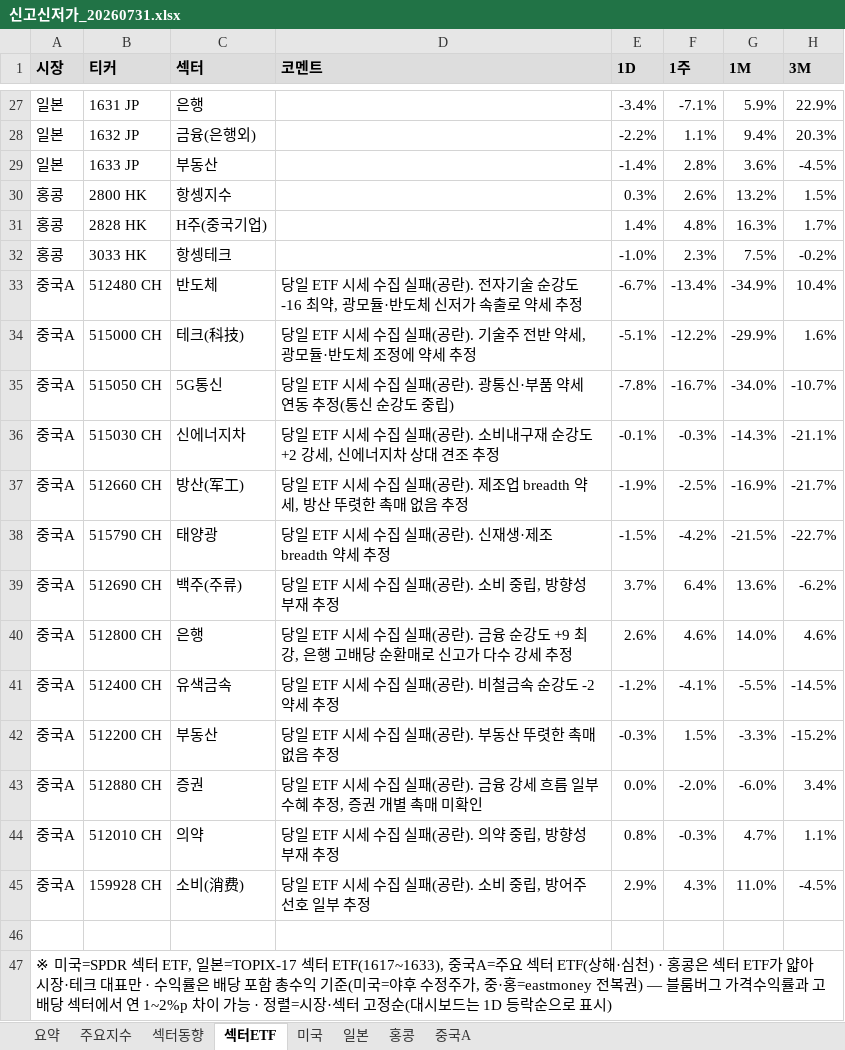
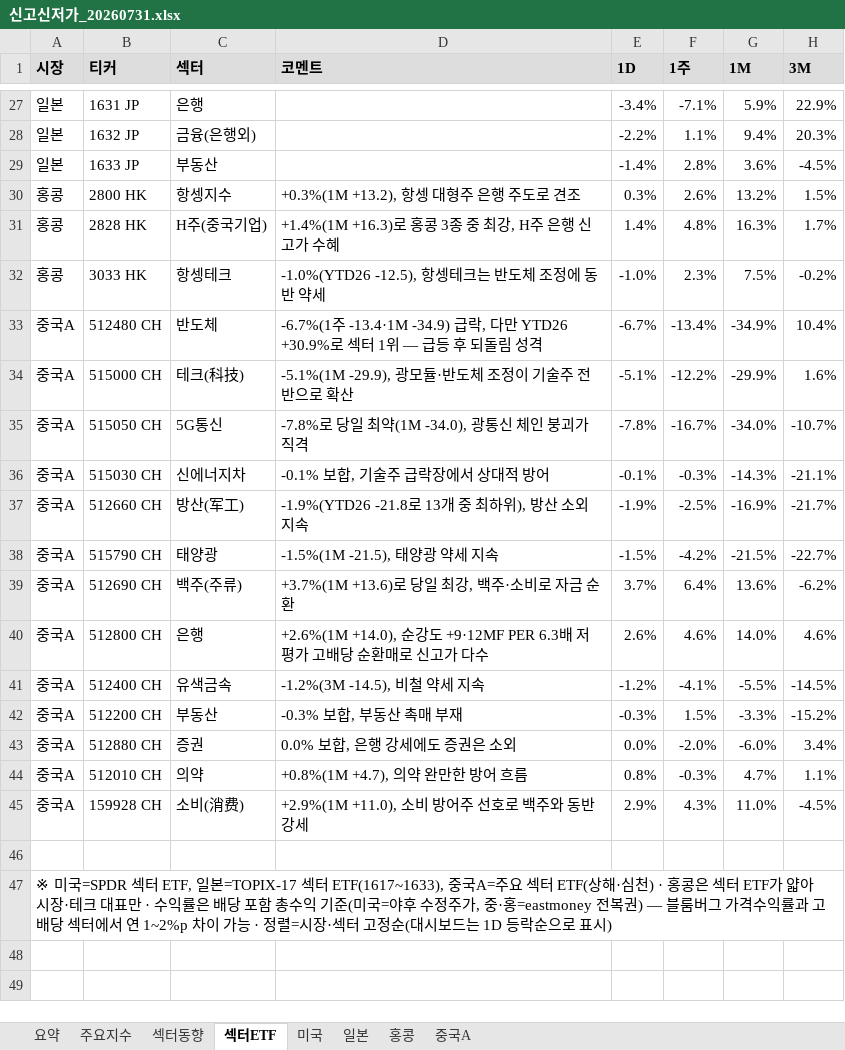
Before and after one commit to cm1n/highlowscreen, an Excel workbook: 신고신저가_20260731.xlsx, sheet 섹터ETF, drawn as a sheet; only a part is shown, gaps mark what is left out; values as stored, in another font and other column widths than the file's, no borders; conditional formats not drawn; the diff covers the shown part only; the diff names each change by its address in the sheet, - before the commit and + after, or states it on an @@ line.

```diff
--- a/신고신저가_20260731.xlsx (sheet 섹터ETF)
+++ b/신고신저가_20260731.xlsx (sheet 섹터ETF)
-D30 (코멘트): (empty)
+D30 (코멘트): +0.3%(1M +13.2), 항셍 대형주 은행 주도로 견조
-D31 (코멘트): (empty)
+D31 (코멘트): +1.4%(1M +16.3)로 홍콩 3종 중 최강, H주 은행 신고가 수혜
-D32 (코멘트): (empty)
+D32 (코멘트): -1.0%(YTD26 -12.5), 항셍테크는 반도체 조정에 동반 약세
-D33 (코멘트): 당일 ETF 시세 수집 실패(공란). 전자기술 순강도 -16 최약, 광모듈·반도체 신저가 속출로 약세 추정
+D33 (코멘트): -6.7%(1주 -13.4·1M -34.9) 급락, 다만 YTD26 +30.9%로 섹터 1위 — 급등 후 되돌림 성격
-D34 (코멘트): 당일 ETF 시세 수집 실패(공란). 기술주 전반 약세, 광모듈·반도체 조정에 약세 추정
+D34 (코멘트): -5.1%(1M -29.9), 광모듈·반도체 조정이 기술주 전반으로 확산
-D35 (코멘트): 당일 ETF 시세 수집 실패(공란). 광통신·부품 약세 연동 추정(통신 순강도 중립)
+D35 (코멘트): -7.8%로 당일 최약(1M -34.0), 광통신 체인 붕괴가 직격
-D36 (코멘트): 당일 ETF 시세 수집 실패(공란). 소비내구재 순강도 +2 강세, 신에너지차 상대 견조 추정
+D36 (코멘트): -0.1% 보합, 기술주 급락장에서 상대적 방어
-D37 (코멘트): 당일 ETF 시세 수집 실패(공란). 제조업 breadth 약세, 방산 뚜렷한 촉매 없음 추정
+D37 (코멘트): -1.9%(YTD26 -21.8로 13개 중 최하위), 방산 소외 지속
-D38 (코멘트): 당일 ETF 시세 수집 실패(공란). 신재생·제조 breadth 약세 추정
+D38 (코멘트): -1.5%(1M -21.5), 태양광 약세 지속
-D39 (코멘트): 당일 ETF 시세 수집 실패(공란). 소비 중립, 방향성 부재 추정
+D39 (코멘트): +3.7%(1M +13.6)로 당일 최강, 백주·소비로 자금 순환
-D40 (코멘트): 당일 ETF 시세 수집 실패(공란). 금융 순강도 +9 최강, 은행 고배당 순환매로 신고가 다수 강세 추정
+D40 (코멘트): +2.6%(1M +14.0), 순강도 +9·12MF PER 6.3배 저평가 고배당 순환매로 신고가 다수
-D41 (코멘트): 당일 ETF 시세 수집 실패(공란). 비철금속 순강도 -2 약세 추정
+D41 (코멘트): -1.2%(3M -14.5), 비철 약세 지속
-D42 (코멘트): 당일 ETF 시세 수집 실패(공란). 부동산 뚜렷한 촉매 없음 추정
+D42 (코멘트): -0.3% 보합, 부동산 촉매 부재
-D43 (코멘트): 당일 ETF 시세 수집 실패(공란). 금융 강세 흐름 일부 수혜 추정, 증권 개별 촉매 미확인
+D43 (코멘트): 0.0% 보합, 은행 강세에도 증권은 소외
-D44 (코멘트): 당일 ETF 시세 수집 실패(공란). 의약 중립, 방향성 부재 추정
+D44 (코멘트): +0.8%(1M +4.7), 의약 완만한 방어 흐름
-D45 (코멘트): 당일 ETF 시세 수집 실패(공란). 소비 중립, 방어주 선호 일부 추정
+D45 (코멘트): +2.9%(1M +11.0), 소비 방어주 선호로 백주와 동반 강세
```
Also changed, not shown: 11 edited cells elsewhere in this sheet, sheet 미국, sheet 중국A, sheet 홍콩, sheet 요약, sheet 일본, 1 other file.
